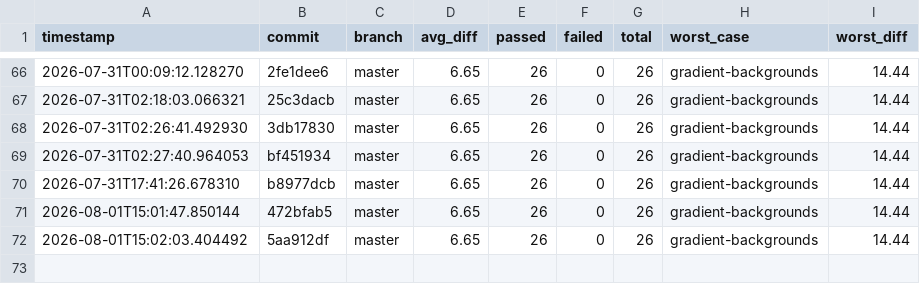
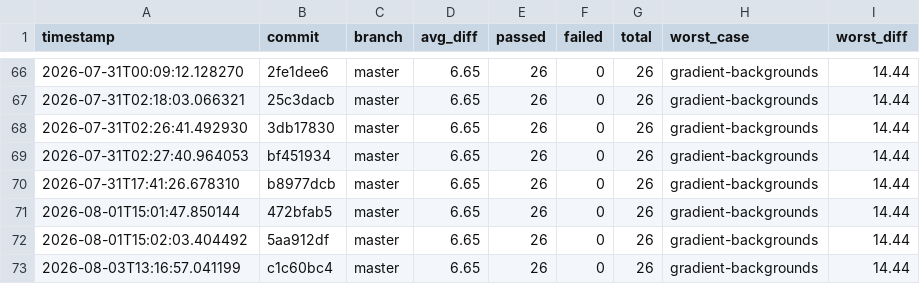
Before and after one commit to hiwavebrowser/hiwave-macos, a CSV file: metrics/history.csv, drawn as a sheet; only a part is shown, gaps mark what is left out.

```diff
--- a/metrics/history.csv
+++ b/metrics/history.csv
@@ -72 +72,2 @@ timestamp,commit,branch,avg_diff,passed,failed,total,worst_case,worst_diff
 2026-08-01T15:02:03.404492,5aa912df,master,6.65,26,0,26,gradient-backgrounds,14.44
+2026-08-03T13:16:57.041199,c1c60bc4,master,6.65,26,0,26,gradient-backgrounds,14.44
```
Also changed, not shown: 1 other file.
